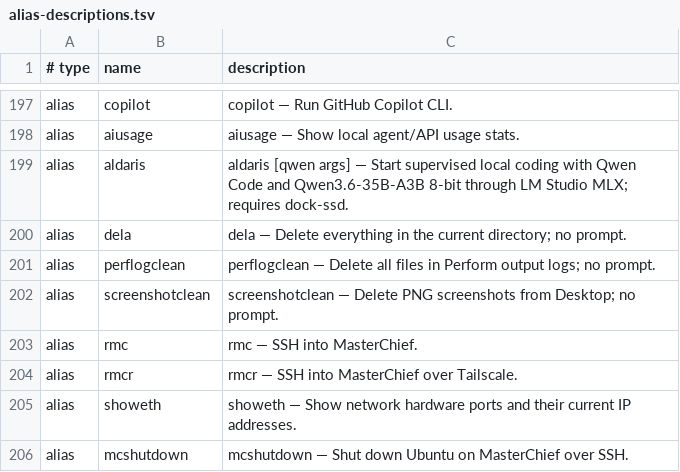
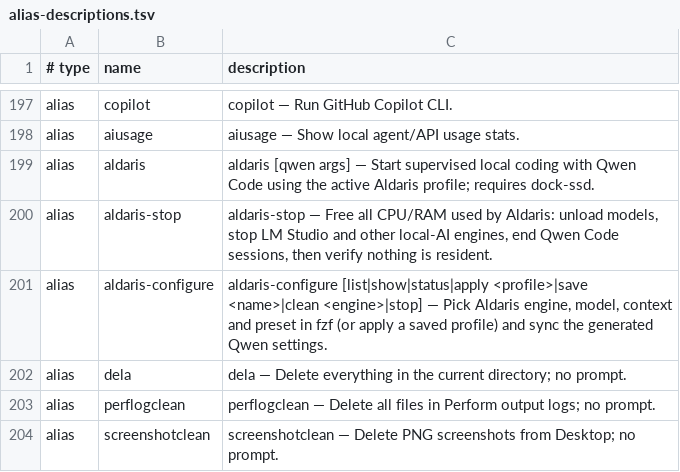
Before and after one commit to AndiOliverIon/mac-forge, a TSV file: configs/alias-descriptions.tsv, drawn as a sheet; only a part is shown, gaps mark what is left out; the shorter side is filled out with more unchanged rows.

Commit message:
Make Aldaris engine and model configurable
Replace the single configs/aldaris/config.json with a catalog (engines,
models, presets, global storage root) and saved profiles. scenario-1 keeps
the previous setup: LM Studio, Qwen3.6-35B-A3B 8-bit, 128K context.

- aldaris_config.py resolves and validates a selection into the untracked
  config-local/aldaris/active.json, owns only the .model subtree of the Qwen
  settings, and tracks it in a manifest with drift checks.
- aldaris-configure (fzf picker plus list/show/status/apply/save/clean/stop)
  and the aldaris-stop alias.
- Engine adapters: lmstudio (starts the server, keeps only the active model
  loaded) and external (verifies a server started by hand).
- aldaris.sh loads the active selection and stops every other catalog engine
  before launching Qwen Code; the monitor gains --check-idle and matches
  catalog engine paths by executable path as well as ps name.

```diff
--- a/configs/alias-descriptions.tsv
+++ b/configs/alias-descriptions.tsv
@@ -198,3 +198,5 @@ alias	copilot	copilot — Run GitHub Copilot CLI.
 alias	aiusage	aiusage — Show local agent/API usage stats.
-alias	aldaris	aldaris [qwen args] — Start supervised local coding with Qwen Code and Qwen3.6-35B-A3B 8-bit through LM Studio MLX; requires dock-ssd.
+alias	aldaris	aldaris [qwen args] — Start supervised local coding with Qwen Code using the active Aldaris profile; requires dock-ssd.
+alias	aldaris-stop	aldaris-stop — Free all CPU/RAM used by Aldaris: unload models, stop LM Studio and other local-AI engines, end Qwen Code sessions, then verify nothing is resident.
+alias	aldaris-configure	aldaris-configure [list|show|status|apply <profile>|save <name>|clean <engine>|stop] — Pick Aldaris engine, model, context and preset in fzf (or apply a saved profile) and sync the generated Qwen settings.
 alias	dela	dela — Delete everything in the current directory; no prompt.
```
Also changed, not shown: 16 other files.
